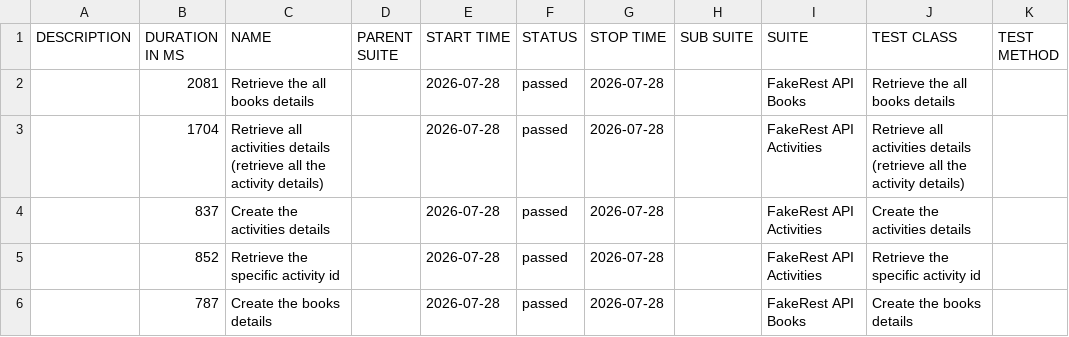
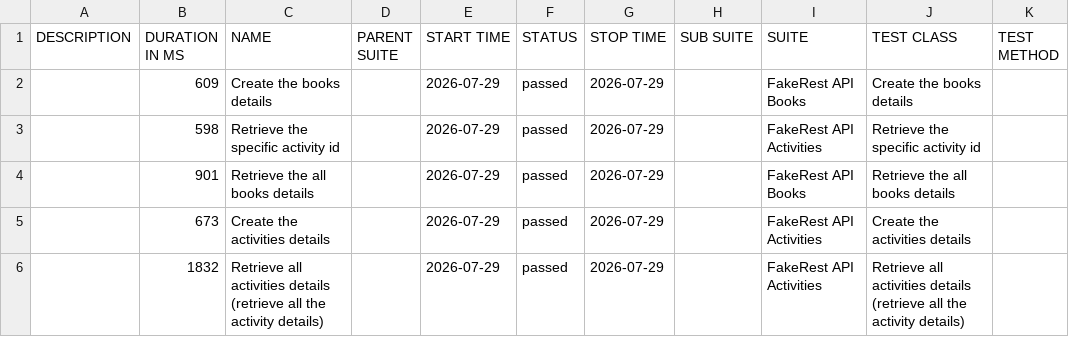
Before and after one commit to BalajiRamudu/API_Testing_Practice, a CSV file: data/suites.csv, drawn as a sheet.

```diff
--- a/data/suites.csv
+++ b/data/suites.csv
@@ -1,6 +1,6 @@
 "DESCRIPTION","DURATION IN MS","NAME","PARENT SUITE","START TIME","STATUS","STOP TIME","SUB SUITE","SUITE","TEST CLASS","TEST METHOD"
-"","2081","Retrieve the all books details","","2026-07-28","passed","2026-07-28","","FakeRest API Books","Retrieve the all books details",""
-"","1704","Retrieve all activities details (retrieve all the activity details)","","2026-07-28","passed","2026-07-28","","FakeRest API Activities","Retrieve all activities details (retrieve all the activity details)",""
-"","837","Create the activities details","","2026-07-28","passed","2026-07-28","","FakeRest API Activities","Create the activities details",""
-"","852","Retrieve the specific activity id","","2026-07-28","passed","2026-07-28","","FakeRest API Activities","Retrieve the specific activity id",""
-"","787","Create the books details","","2026-07-28","passed","2026-07-28","","FakeRest API Books","Create the books details",""
+"","609","Create the books details","","2026-07-29","passed","2026-07-29","","FakeRest API Books","Create the books details",""
+"","598","Retrieve the specific activity id","","2026-07-29","passed","2026-07-29","","FakeRest API Activities","Retrieve the specific activity id",""
+"","901","Retrieve the all books details","","2026-07-29","passed","2026-07-29","","FakeRest API Books","Retrieve the all books details",""
+"","673","Create the activities details","","2026-07-29","passed","2026-07-29","","FakeRest API Activities","Create the activities details",""
+"","1832","Retrieve all activities details (retrieve all the activity details)","","2026-07-29","passed","2026-07-29","","FakeRest API Activities","Retrieve all activities details (retrieve all the activity details)",""
```
Also changed, not shown: data/behaviors.csv, 24 other files.
